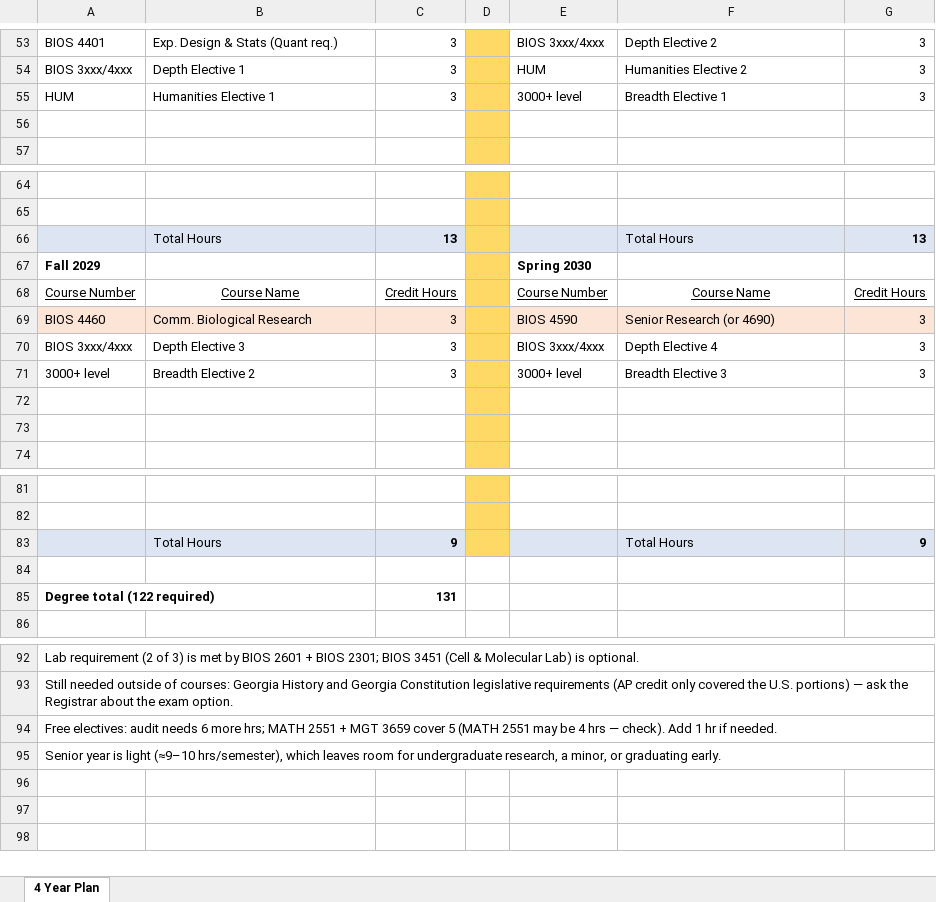
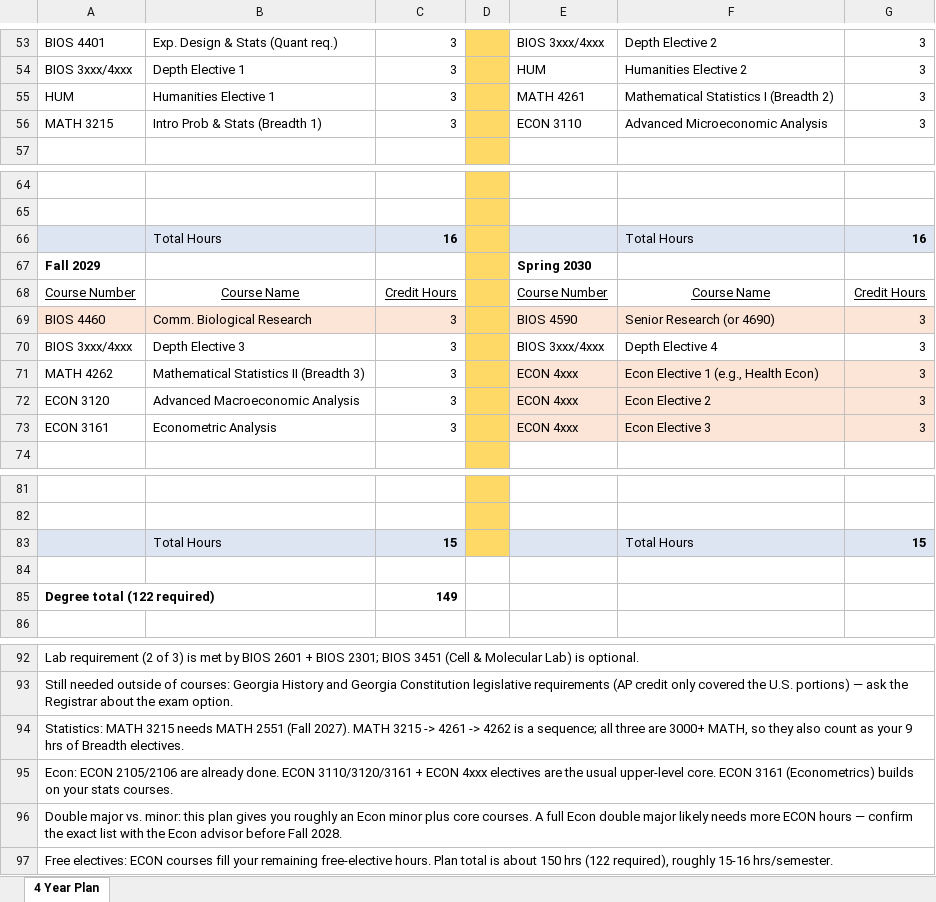
Before and after one commit to Sophiachen121/empty, an Excel workbook: out/Sophia_Chen_BIO_4_Year_Plan.xlsx, sheet 4 Year Plan, drawn as a sheet; only a part is shown, gaps mark what is left out; values as stored, in another font and other column widths than the file's, no borders; removed rows and columns are numbered as before the commit, all else as after; the diff names each change by its address in the sheet, - before the commit and + after, or states it on an @@ line.

```diff
--- a/out/Sophia_Chen_BIO_4_Year_Plan.xlsx (sheet 4 Year Plan)
+++ b/out/Sophia_Chen_BIO_4_Year_Plan.xlsx (sheet 4 Year Plan)
-E55: 3000+ level
+E55: MATH 4261
-F55: Breadth Elective 1
+F55: Mathematical Statistics I (Breadth 2)
-row 56: (empty)
+row 56: MATH 3215 | Intro Prob & Stats (Breadth 1) | 3 |  | ECON 3110 | Advanced Microeconomic Analysis | 3
-C66: 13
+C66: 16
-G66: 13
+G66: 16
-row 71: 3000+ level | Breadth Elective 2 | 3 |  | 3000+ level | Breadth Elective 3 | 3
-row 71: (empty)
+row 71: MATH 4262 | Mathematical Statistics II (Breadth 3) | 3 |  | ECON 4xxx | Econ Elective 1 (e.g., Health Econ) | 3
-E71:G72 fill: none
+E71:G72 fill: #FCE4D6
-row 72: (empty)
+row 72: ECON 3120 | Advanced Macroeconomic Analysis | 3 |  | ECON 4xxx | Econ Elective 2 | 3
+row 73: ECON 3161 | Econometric Analysis | 3 |  | ECON 4xxx | Econ Elective 3 | 3
-C83: 9
+C83: 15
-G83: 9
+G83: 15
-C85: 131
+C85: 149
-A94: Free electives: audit needs 6 more hrs; MATH 2551 + MGT 3659 cover 5 (MATH 2551 may be 4 hrs — check). Add 1 hr if needed.
+A94: Statistics: MATH 3215 needs MATH 2551 (Fall 2027). MATH 3215 -> 4261 -> 4262 is a sequence; all three are 3000+ MATH, so they also count as your 9 hrs of Breadth electives.
-A95: Senior year is light (≈9–10 hrs/semester), which leaves room for undergraduate research, a minor, or graduating early.
+A95: Econ: ECON 2105/2106 are already done. ECON 3110/3120/3161 + ECON 4xxx electives are the usual upper-level core. ECON 3161 (Econometrics) builds on your stats courses.
+row 96: Double major vs. minor: this plan gives you roughly an Econ minor plus core courses. A full Econ double major likely needs more ECON hours — confirm the exact list with the Econ advisor before Fall 2028.
+row 97: Free electives: ECON courses fill your remaining free-elective hours. Plan total is about 150 hrs (122 required), roughly 15-16 hrs/semester.
```
Also changed, not shown: 1 other file.
